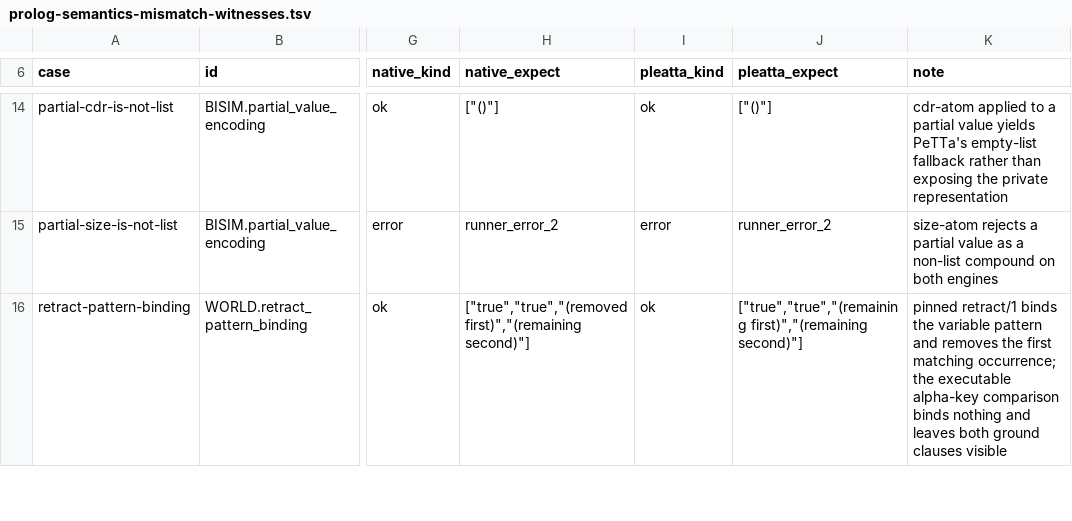
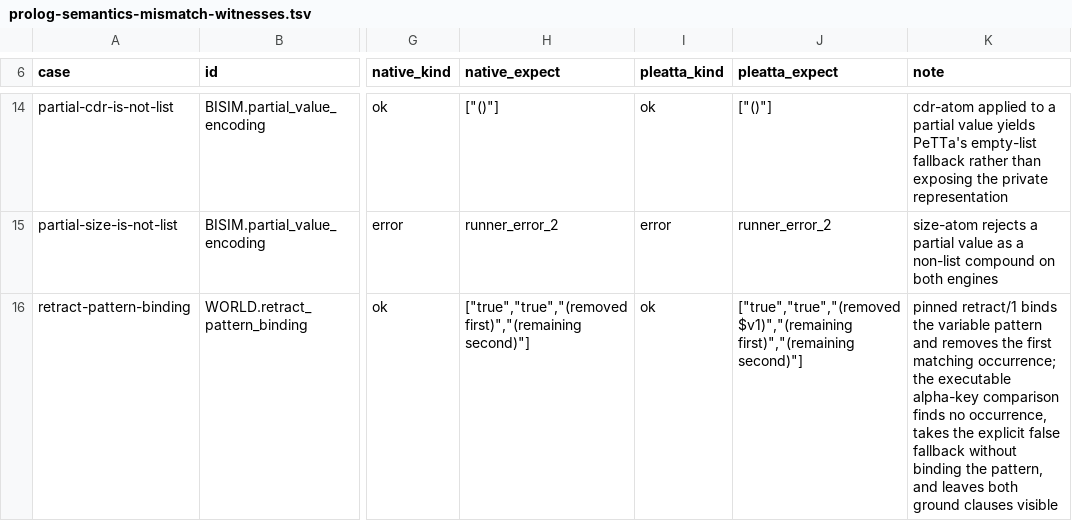
Before and after one commit to godelclaw/LeaTTa, a TSV file: diffbench/prolog-semantics-mismatch-witnesses.tsv, drawn as a sheet; only a part is shown, gaps mark what is left out; the diff covers the shown part only; the diff names each change by its address in the sheet, - before the commit and + after, or states it on an @@ line.

```diff
--- a/diffbench/prolog-semantics-mismatch-witnesses.tsv
+++ b/diffbench/prolog-semantics-mismatch-witnesses.tsv
-J16 (pleatta_expect): ["true","true","(remaining first)","(remaining second)"]
+J16 (pleatta_expect): ["true","true","(removed $v1)","(remaining first)","(remaining second)"]
-K16 (note): …alpha-key comparison binds nothing and leaves…
+K16 (note): …alpha-key comparison finds no occurrence, takes the explicit false fallback without binding the pattern, and leaves…
```
Also changed, not shown: 3 edited cells elsewhere in this file, diffbench/prolog-semantics-obligations.tsv, 3 other files.
